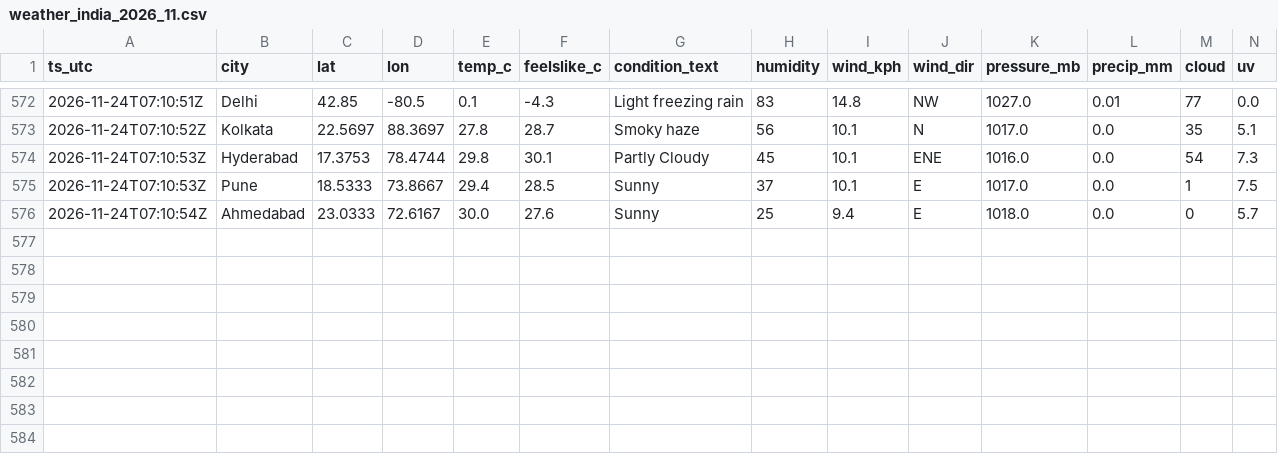
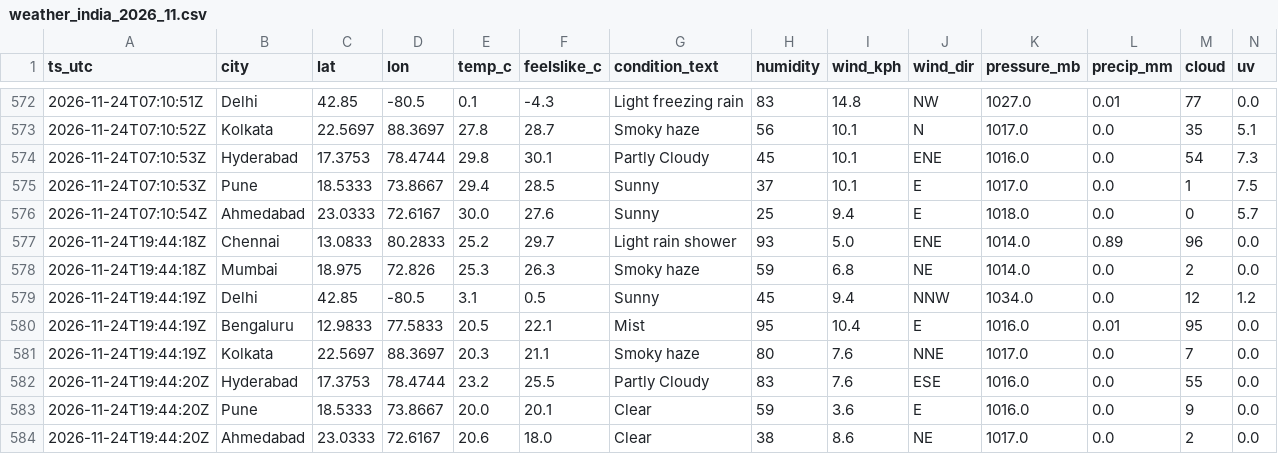
Before and after one commit to anwarmohammedbasha/weather-api-fetch, a CSV file: data/weather_india_2026_11.csv, drawn as a sheet; only a part is shown, gaps mark what is left out; rows hold the shown columns only; the diff names each change by its address in the sheet, - before the commit and + after, or states it on an @@ line.

```diff
--- a/data/weather_india_2026_11.csv
+++ b/data/weather_india_2026_11.csv
+row 577: 2026-11-24T19:44:18Z | Chennai | 13.0833 | 80.2833 | 25.2 | 29.7 | Light rain shower | 93 | 5.0 | ENE | 1014.0 | 0.89 | 96 | 0.0
+row 578: 2026-11-24T19:44:18Z | Mumbai | 18.975 | 72.826 | 25.3 | 26.3 | Smoky haze | 59 | 6.8 | NE | 1014.0 | 0.0 | 2 | 0.0
+row 579: 2026-11-24T19:44:19Z | Delhi | 42.85 | -80.5 | 3.1 | 0.5 | Sunny | 45 | 9.4 | NNW | 1034.0 | 0.0 | 12 | 1.2
+row 580: 2026-11-24T19:44:19Z | Bengaluru | 12.9833 | 77.5833 | 20.5 | 22.1 | Mist | 95 | 10.4 | E | 1016.0 | 0.01 | 95 | 0.0
+row 581: 2026-11-24T19:44:19Z | Kolkata | 22.5697 | 88.3697 | 20.3 | 21.1 | Smoky haze | 80 | 7.6 | NNE | 1017.0 | 0.0 | 7 | 0.0
+row 582: 2026-11-24T19:44:20Z | Hyderabad | 17.3753 | 78.4744 | 23.2 | 25.5 | Partly Cloudy | 83 | 7.6 | ESE | 1016.0 | 0.0 | 55 | 0.0
+row 583: 2026-11-24T19:44:20Z | Pune | 18.5333 | 73.8667 | 20.0 | 20.1 | Clear | 59 | 3.6 | E | 1016.0 | 0.0 | 9 | 0.0
+row 584: 2026-11-24T19:44:20Z | Ahmedabad | 23.0333 | 72.6167 | 20.6 | 18.0 | Clear | 38 | 8.6 | NE | 1017.0 | 0.0 | 2 | 0.0
```
Also changed, not shown: 8 other files.
